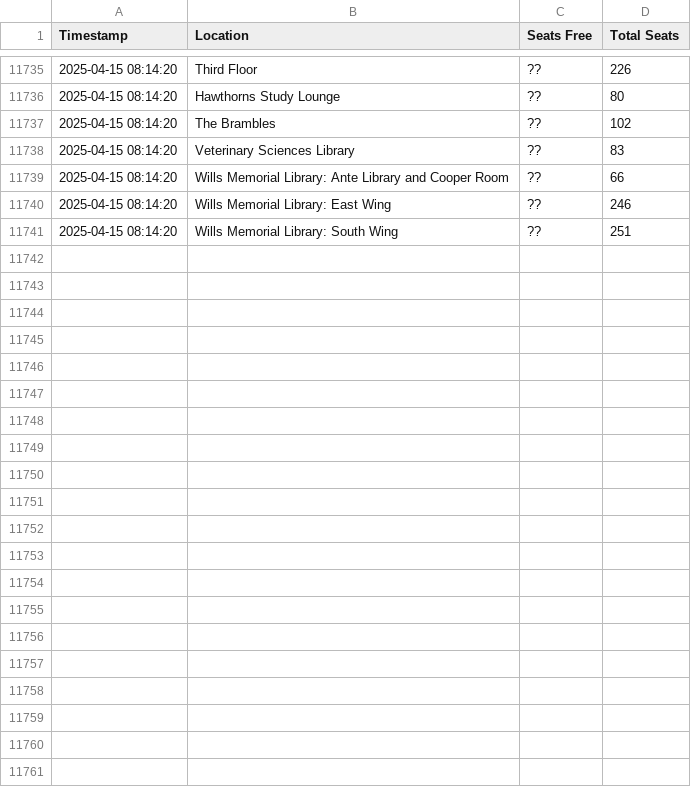
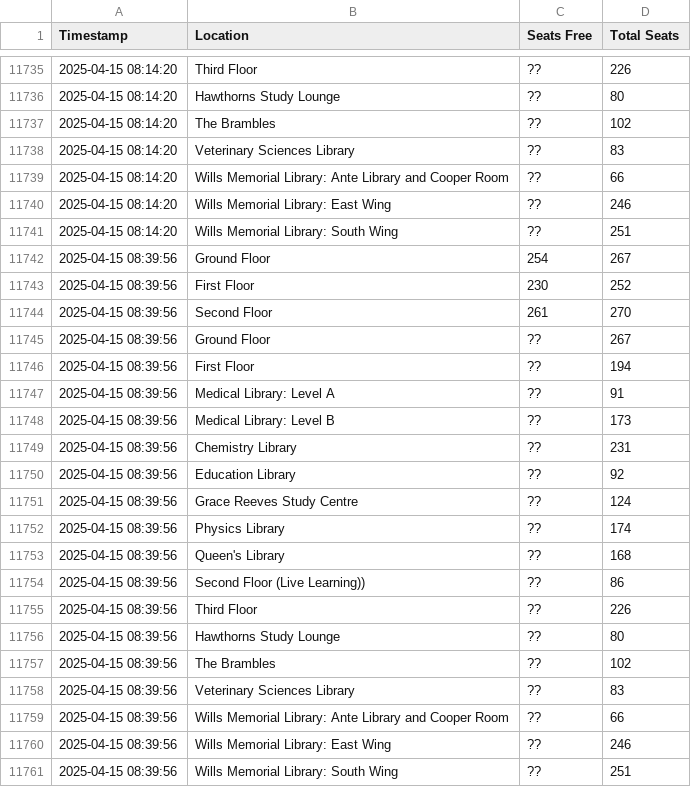
Before and after one commit to JamesRenn-ie/betterSeatFinder, a CSV file: seat_availability.csv, drawn as a sheet; only a part is shown, gaps mark what is left out; the diff names each change by its address in the sheet, - before the commit and + after, or states it on an @@ line.

```diff
--- a/seat_availability.csv
+++ b/seat_availability.csv
+row 11742: 2025-04-15 08:39:56 | Ground Floor | 254 | 267
+row 11743: 2025-04-15 08:39:56 | First Floor | 230 | 252
+row 11744: 2025-04-15 08:39:56 | Second Floor | 261 | 270
+row 11745: 2025-04-15 08:39:56 | Ground Floor | ?? | 267
+row 11746: 2025-04-15 08:39:56 | First Floor | ?? | 194
+row 11747: 2025-04-15 08:39:56 | Medical Library: Level A | ?? | 91
+row 11748: 2025-04-15 08:39:56 | Medical Library: Level B | ?? | 173
+row 11749: 2025-04-15 08:39:56 | Chemistry Library | ?? | 231
+row 11750: 2025-04-15 08:39:56 | Education Library | ?? | 92
+row 11751: 2025-04-15 08:39:56 | Grace Reeves Study Centre | ?? | 124
+row 11752: 2025-04-15 08:39:56 | Physics Library | ?? | 174
+row 11753: 2025-04-15 08:39:56 | Queen's Library | ?? | 168
+row 11754: 2025-04-15 08:39:56 | Second Floor (Live Learning)) | ?? | 86
+row 11755: 2025-04-15 08:39:56 | Third Floor | ?? | 226
+row 11756: 2025-04-15 08:39:56 | Hawthorns Study Lounge | ?? | 80
+row 11757: 2025-04-15 08:39:56 | The Brambles | ?? | 102
+row 11758: 2025-04-15 08:39:56 | Veterinary Sciences Library | ?? | 83
+row 11759: 2025-04-15 08:39:56 | Wills Memorial Library: Ante Library and Cooper Room | ?? | 66
+row 11760: 2025-04-15 08:39:56 | Wills Memorial Library: East Wing | ?? | 246
+row 11761: 2025-04-15 08:39:56 | Wills Memorial Library: South Wing | ?? | 251
```
